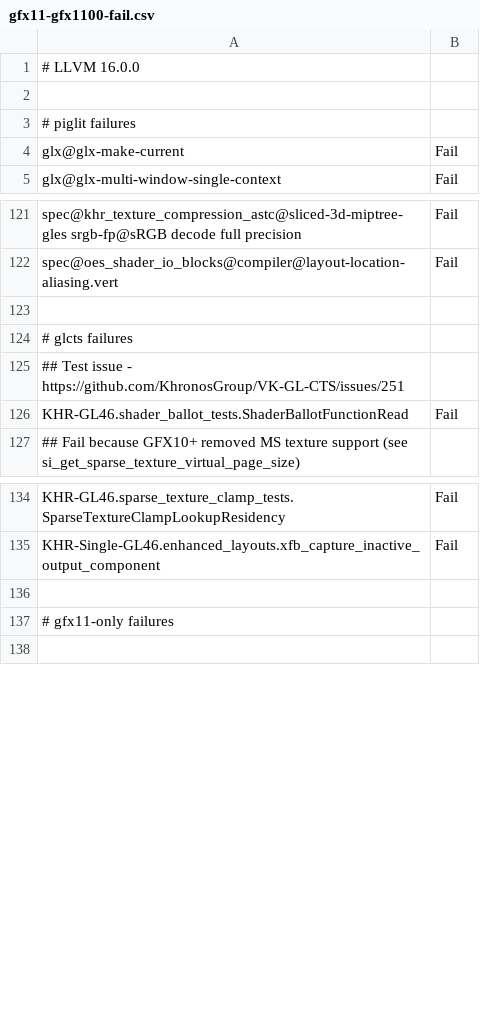
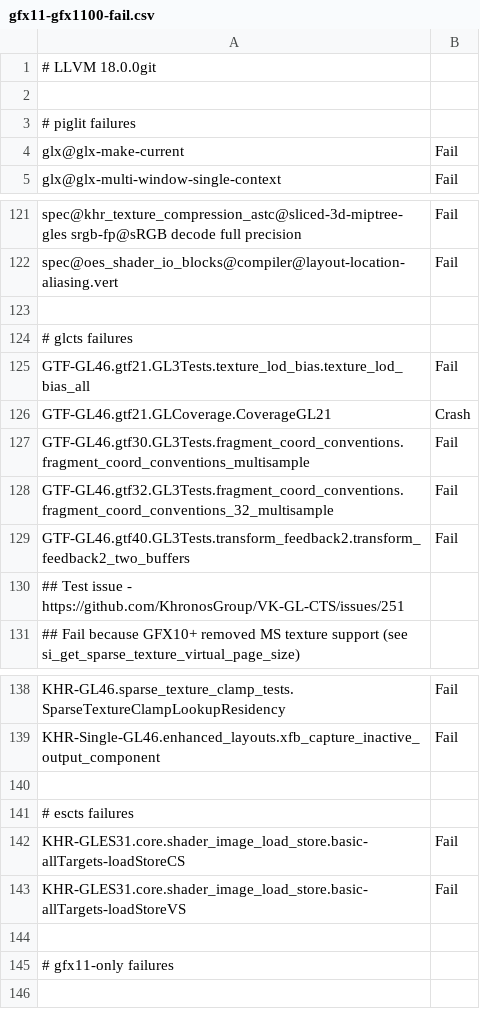
Before and after one commit to wmjb/mesa-trinity, a CSV file: src/gallium/drivers/radeonsi/ci/gfx11-gfx1100-fail.csv, drawn as a sheet; only a part is shown, gaps mark what is left out.

Commit message:
radeonsi/ci: update failures and flakes
Reviewed-by: Pierre-Eric Pelloux-Prayer <pierre-eric.pelloux-prayer@amd.com>
Part-of: <https://gitlab.freedesktop.org/mesa/mesa/-/merge_requests/25774>

```diff
--- a/src/gallium/drivers/radeonsi/ci/gfx11-gfx1100-fail.csv
+++ b/src/gallium/drivers/radeonsi/ci/gfx11-gfx1100-fail.csv
@@ -1,2 +1,2 @@
-# LLVM 16.0.0
+# LLVM 18.0.0git
 
@@ -124,4 +124,8 @@ spec@oes_shader_io_blocks@compiler@layout-location-aliasing.vert,Fail
 # glcts failures
+GTF-GL46.gtf21.GL3Tests.texture_lod_bias.texture_lod_bias_all,Fail
+GTF-GL46.gtf21.GLCoverage.CoverageGL21,Crash
+GTF-GL46.gtf30.GL3Tests.fragment_coord_conventions.fragment_coord_conventions_multisample,Fail
+GTF-GL46.gtf32.GL3Tests.fragment_coord_conventions.fragment_coord_conventions_32_multisample,Fail
+GTF-GL46.gtf40.GL3Tests.transform_feedback2.transform_feedback2_two_buffers,Fail
 ## Test issue - https://github.com/KhronosGroup/VK-GL-CTS/issues/251
-KHR-GL46.shader_ballot_tests.ShaderBallotFunctionRead,Fail
 ## Fail because GFX10+ removed MS texture support (see si_get_sparse_texture_virtual_page_size)
@@ -135,2 +139,6 @@ KHR-GL46.sparse_texture_clamp_tests.SparseTextureClampLookupResidency,Fail
 KHR-Single-GL46.enhanced_layouts.xfb_capture_inactive_output_component,Fail
+
+# escts failures
+KHR-GLES31.core.shader_image_load_store.basic-allTargets-loadStoreCS,Fail
+KHR-GLES31.core.shader_image_load_store.basic-allTargets-loadStoreVS,Fail
 
```
Also changed, not shown: src/gallium/drivers/radeonsi/ci/radeonsi-flakes.csv.
